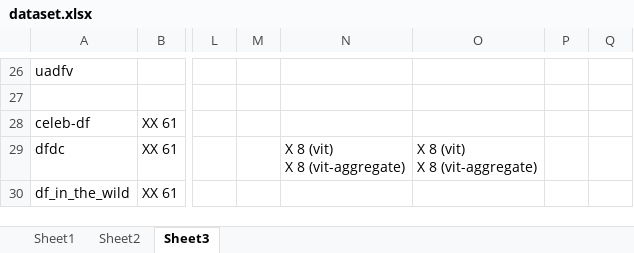
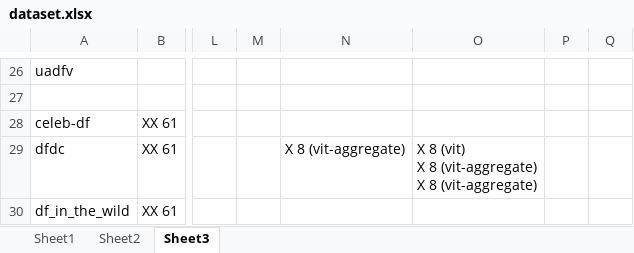
Before and after one commit to phuc180155/Graduation_Thesis, an Excel workbook: my_thesis/dataset.xlsx, sheet Sheet3, drawn as a sheet; only a part is shown, gaps mark what is left out; values as stored, in another font and other column widths than the file's, no borders; ↵ is a line break in a cell; the diff names each change by its address in the sheet, - before the commit and + after, or states it on an @@ line.

```diff
--- a/my_thesis/dataset.xlsx (sheet Sheet3)
+++ b/my_thesis/dataset.xlsx (sheet Sheet3)
-N29: X 8 (vit) ↵ X 8 (vit-aggregate)
+N29: X 8 (vit-aggregate)
-O29: X 8 (vit) ↵ X 8 (vit-aggregate)
+O29: X 8 (vit) ↵ X 8 (vit-aggregate) ↵ X 8 (vit-aggregate)
```
Also changed, not shown: 37 other files.
